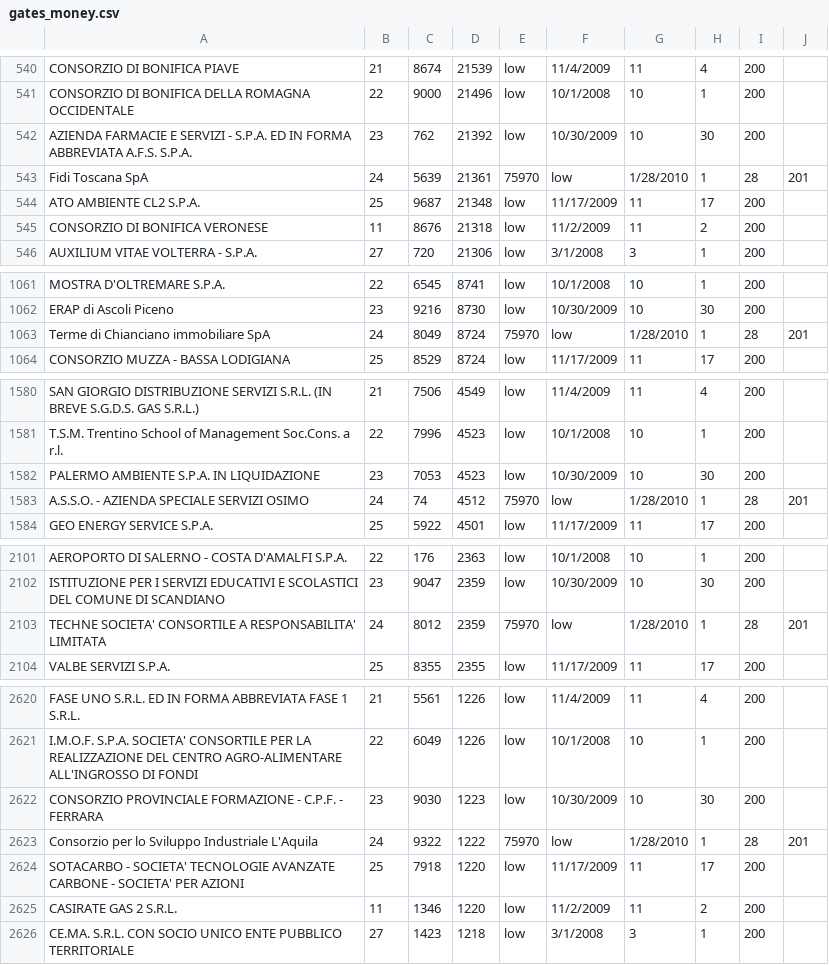
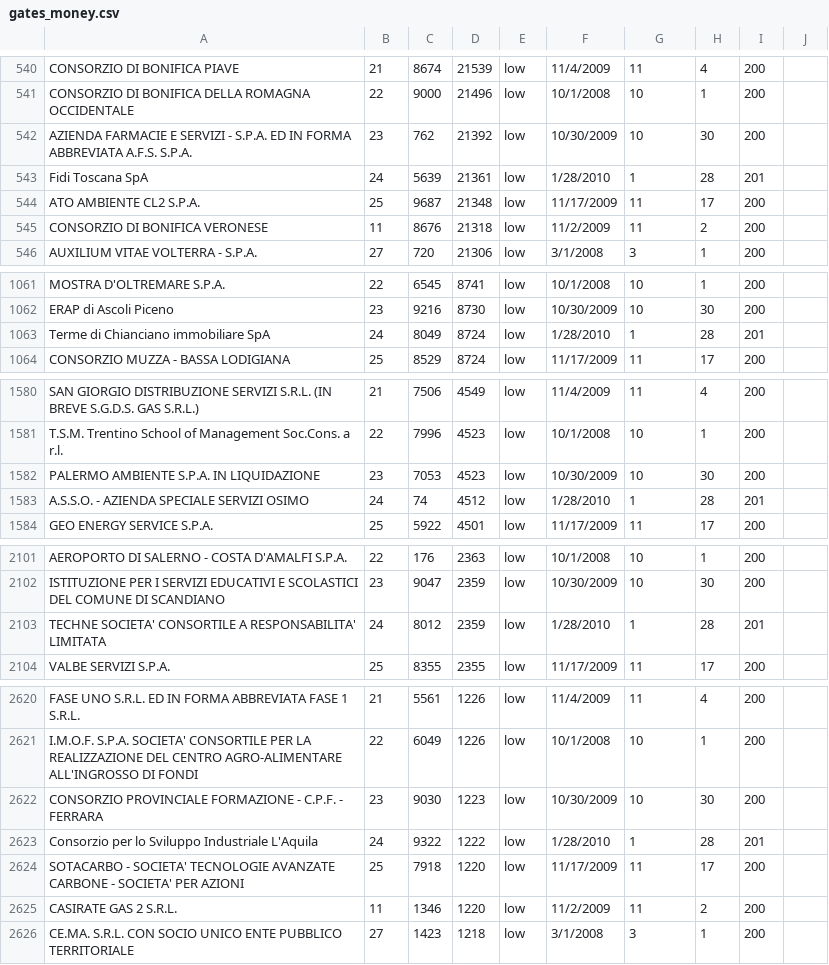
Before and after one commit to riccardost/gates_bubbles, a CSV file: data/gates_money.csv, drawn as a sheet; only a part is shown, gaps mark what is left out; the diff covers the shown part only.

Commit message:
Update gates_money.csv

```diff
--- a/data/gates_money.csv
+++ b/data/gates_money.csv
@@ -542,3 +542,3 @@ CONSORZIO DI BONIFICA DELLA ROMAGNA OCCIDENTALE,22,9000,21496,low,10/1/2008,10,1
 AZIENDA FARMACIE E SERVIZI - S.P.A. ED IN FORMA ABBREVIATA A.F.S. S.P.A.,23,762,21392,low,10/30/2009,10,30,200
-Fidi Toscana SpA,24,5639,21361,75970,low,1/28/2010,1,28,201
+Fidi Toscana SpA,24,5639,21361,low,1/28/2010,1,28,201
 ATO AMBIENTE CL2 S.P.A.,25,9687,21348,low,11/17/2009,11,17,200
@@ -1062,3 +1062,3 @@ MOSTRA D'OLTREMARE S.P.A.,22,6545,8741,low,10/1/2008,10,1,200
 ERAP di Ascoli Piceno,23,9216,8730,low,10/30/2009,10,30,200
-Terme di Chianciano immobiliare SpA,24,8049,8724,75970,low,1/28/2010,1,28,201
+Terme di Chianciano immobiliare SpA,24,8049,8724,low,1/28/2010,1,28,201
 CONSORZIO MUZZA - BASSA LODIGIANA,25,8529,8724,low,11/17/2009,11,17,200
@@ -1582,3 +1582,3 @@ T.S.M. Trentino School of Management Soc.Cons. a r.l.,22,7996,4523,low,10/1/2008
 PALERMO AMBIENTE S.P.A. IN LIQUIDAZIONE,23,7053,4523,low,10/30/2009,10,30,200
-A.S.S.O. - AZIENDA SPECIALE SERVIZI OSIMO,24,74,4512,75970,low,1/28/2010,1,28,201
+A.S.S.O. - AZIENDA SPECIALE SERVIZI OSIMO,24,74,4512,low,1/28/2010,1,28,201
 GEO ENERGY SERVICE S.P.A.,25,5922,4501,low,11/17/2009,11,17,200
@@ -2102,3 +2102,3 @@ AEROPORTO DI SALERNO - COSTA D'AMALFI S.P.A.,22,176,2363,low,10/1/2008,10,1,200
 ISTITUZIONE PER I SERVIZI EDUCATIVI E SCOLASTICI DEL COMUNE DI SCANDIANO,23,9047,2359,low,10/30/2009,10,30,200
-TECHNE SOCIETA' CONSORTILE A RESPONSABILITA' LIMITATA,24,8012,2359,75970,low,1/28/2010,1,28,201
+TECHNE SOCIETA' CONSORTILE A RESPONSABILITA' LIMITATA,24,8012,2359,low,1/28/2010,1,28,201
 VALBE SERVIZI S.P.A.,25,8355,2355,low,11/17/2009,11,17,200
@@ -2622,3 +2622,3 @@ I.M.O.F. S.P.A. SOCIETA' CONSORTILE PER LA REALIZZAZIONE DEL CENTRO AGRO-ALIMENT
 CONSORZIO PROVINCIALE FORMAZIONE - C.P.F. - FERRARA,23,9030,1223,low,10/30/2009,10,30,200
-Consorzio per lo Sviluppo Industriale L'Aquila,24,9322,1222,75970,low,1/28/2010,1,28,201
+Consorzio per lo Sviluppo Industriale L'Aquila,24,9322,1222,low,1/28/2010,1,28,201
 SOTACARBO - SOCIETA' TECNOLOGIE AVANZATE CARBONE - SOCIETA' PER AZIONI,25,7918,1220,low,11/17/2009,11,17,200
```
Also changed, not shown: 12 edited cells elsewhere in this file.
